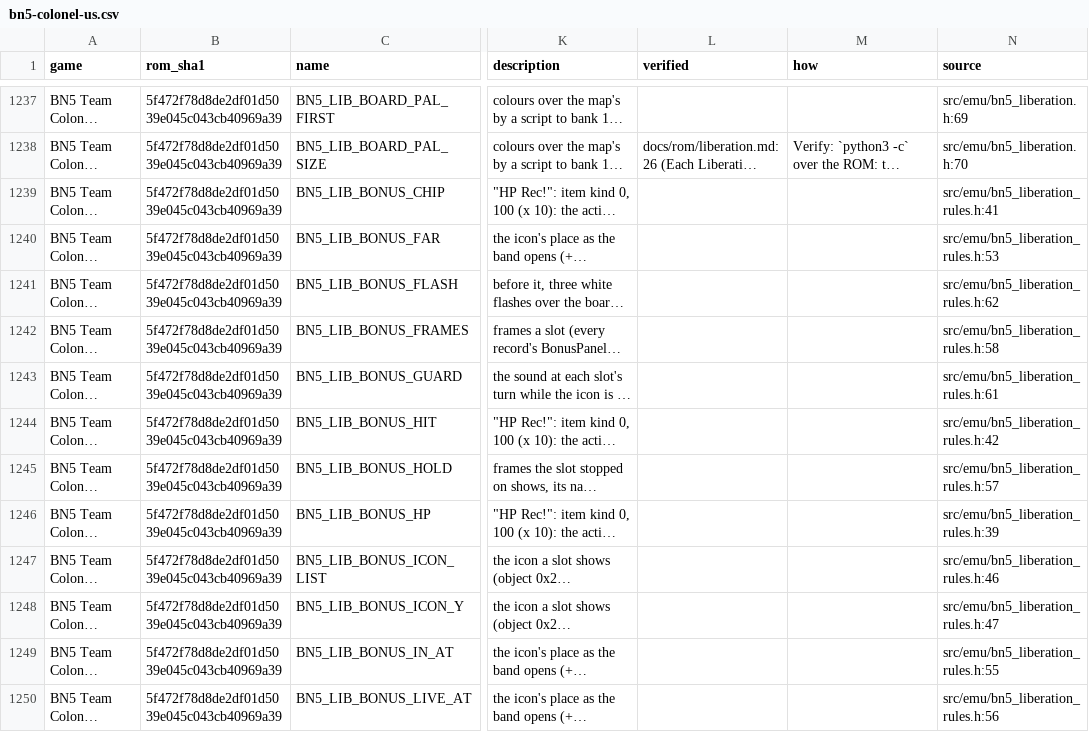
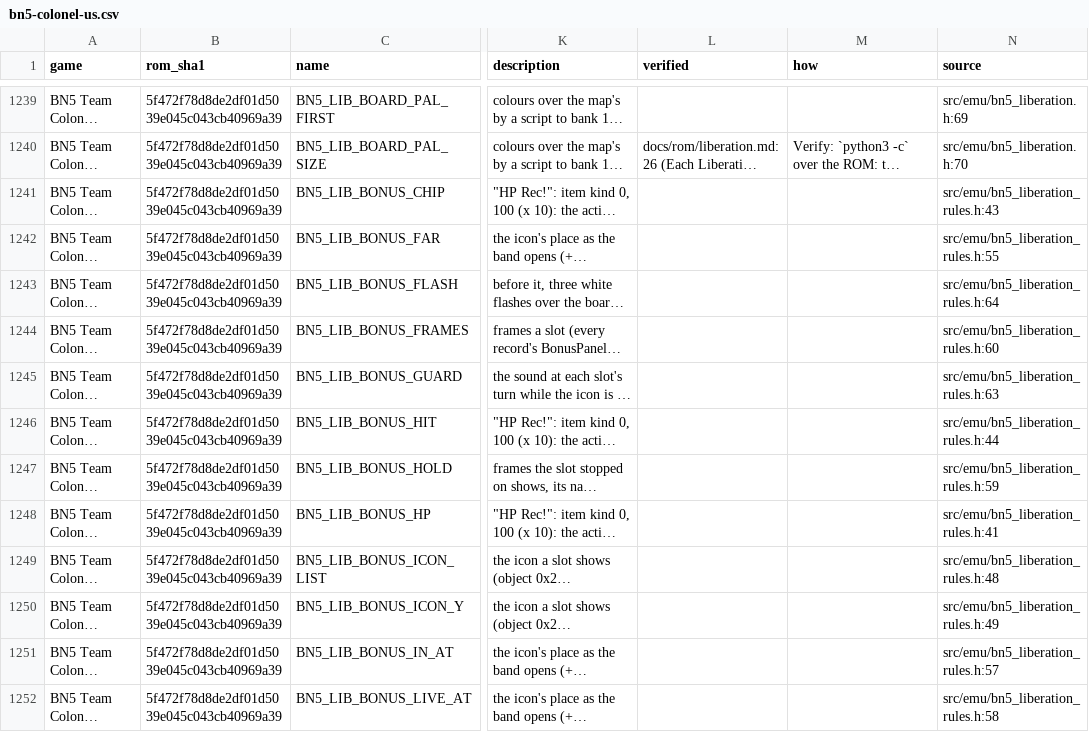
Before and after one commit to saschb2b/Mega-Man-Battle-Network-Cyberworld-Endless, a CSV file: docs/symbols/bn5-colonel-us.csv, drawn as a sheet; only a part is shown, gaps mark what is left out; long unchanged cells end in …; addresses are those after the commit; the diff covers the shown part only; the diff names each change by its address in the sheet, - before the commit and + after, or states it on an @@ line.

```diff
--- a/docs/symbols/bn5-colonel-us.csv
+++ b/docs/symbols/bn5-colonel-us.csv
-N1241 (source): src/emu/bn5_liberation_rules.h:41
+N1241 (source): src/emu/bn5_liberation_rules.h:43
-N1242 (source): src/emu/bn5_liberation_rules.h:53
+N1242 (source): src/emu/bn5_liberation_rules.h:55
-N1243 (source): src/emu/bn5_liberation_rules.h:62
+N1243 (source): src/emu/bn5_liberation_rules.h:64
-N1244 (source): src/emu/bn5_liberation_rules.h:58
+N1244 (source): src/emu/bn5_liberation_rules.h:60
-N1245 (source): src/emu/bn5_liberation_rules.h:61
+N1245 (source): src/emu/bn5_liberation_rules.h:63
-N1246 (source): src/emu/bn5_liberation_rules.h:42
+N1246 (source): src/emu/bn5_liberation_rules.h:44
-N1247 (source): src/emu/bn5_liberation_rules.h:57
+N1247 (source): src/emu/bn5_liberation_rules.h:59
-N1248 (source): src/emu/bn5_liberation_rules.h:39
+N1248 (source): src/emu/bn5_liberation_rules.h:41
-N1249 (source): src/emu/bn5_liberation_rules.h:46
+N1249 (source): src/emu/bn5_liberation_rules.h:48
-N1250 (source): src/emu/bn5_liberation_rules.h:47
+N1250 (source): src/emu/bn5_liberation_rules.h:49
-N1251 (source): src/emu/bn5_liberation_rules.h:55
+N1251 (source): src/emu/bn5_liberation_rules.h:57
-N1252 (source): src/emu/bn5_liberation_rules.h:56
+N1252 (source): src/emu/bn5_liberation_rules.h:58
```
Also changed, not shown: 2 added rows and 43 edited cells elsewhere in this file, 16 other files.
